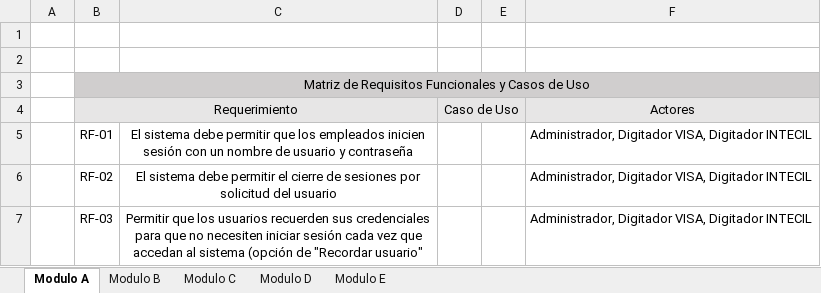
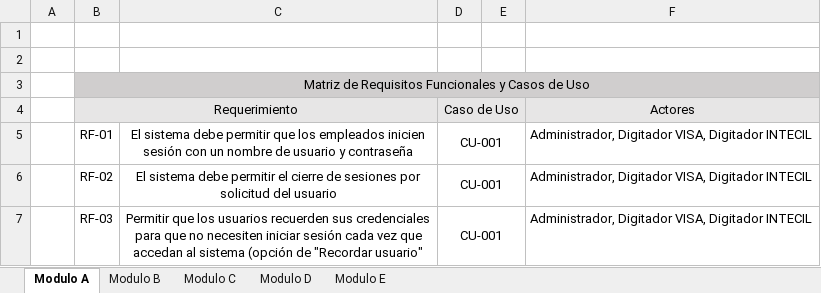
Before and after one commit to marcelotroquian/intecTroquian, an Excel workbook: Planificación/Matriz de Requisitos Funcionales y CU.xlsx, sheet Modulo A, drawn as a sheet; values as stored, in another font and other column widths than the file's, no borders; the diff names each change by its address in the sheet, - before the commit and + after, or states it on an @@ line.

```diff
--- a/Planificación/Matriz de Requisitos Funcionales y CU.xlsx (sheet Modulo A)
+++ b/Planificación/Matriz de Requisitos Funcionales y CU.xlsx (sheet Modulo A)
-D5:D7: (empty)
+D5:D7: CU-001
+D5:E5 merged
+D6:E6 merged
+D7:E7 merged
```
Also changed, not shown: sheet Modulo B, sheet Modulo C, Planificación/Casos de Uso.xlsx, 7 other files.
